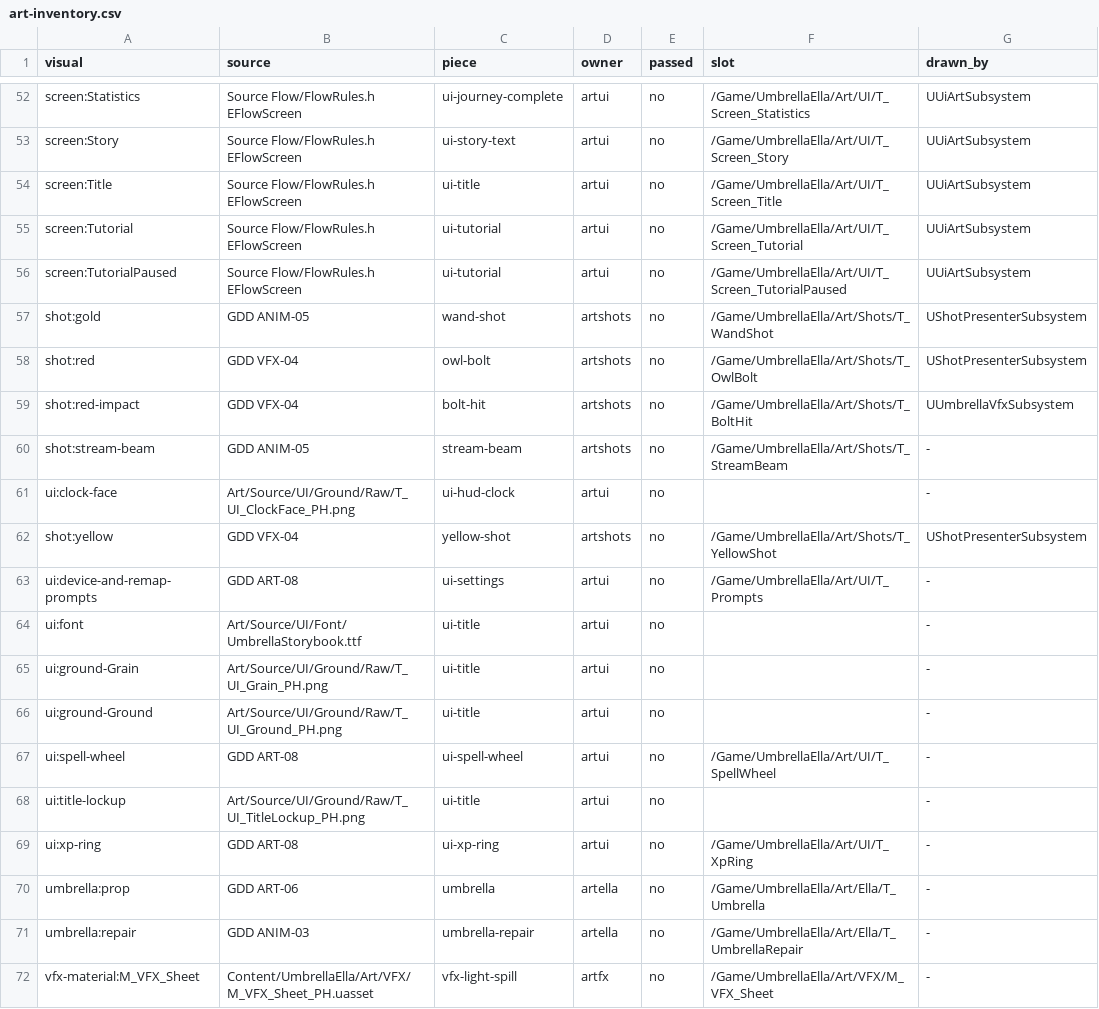
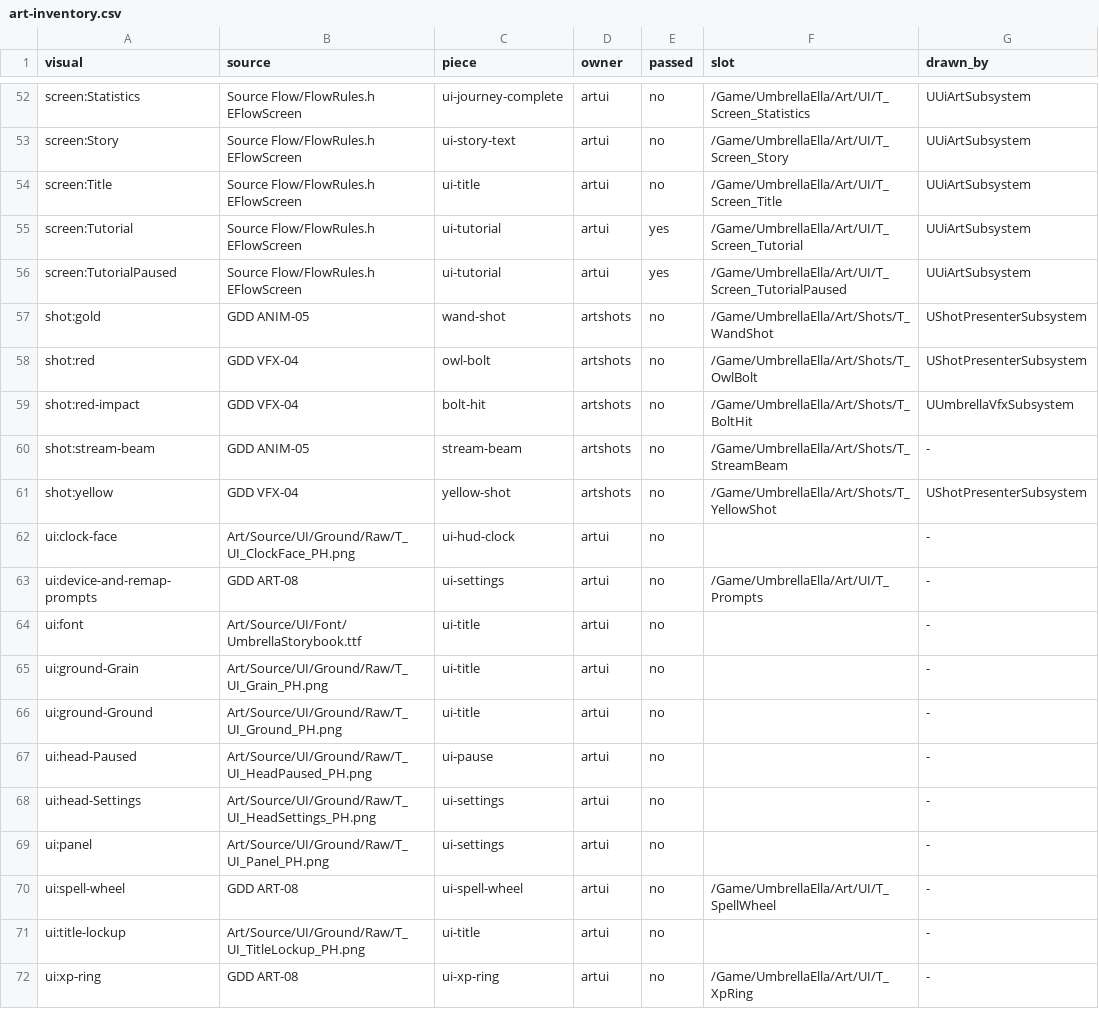
Before and after one commit to joshdrochon/UmbrellaElla, a CSV file: docs/build/art-inventory.csv, drawn as a sheet; only a part is shown, gaps mark what is left out; the shorter side is filled out with more unchanged rows.

```diff
--- a/docs/build/art-inventory.csv
+++ b/docs/build/art-inventory.csv
@@ -54,4 +54,4 @@ screen:Story,Source Flow/FlowRules.h EFlowScreen,ui-story-text,artui,no,/Game/Um
 screen:Title,Source Flow/FlowRules.h EFlowScreen,ui-title,artui,no,/Game/UmbrellaElla/Art/UI/T_Screen_Title,UUiArtSubsystem
-screen:Tutorial,Source Flow/FlowRules.h EFlowScreen,ui-tutorial,artui,no,/Game/UmbrellaElla/Art/UI/T_Screen_Tutorial,UUiArtSubsystem
-screen:TutorialPaused,Source Flow/FlowRules.h EFlowScreen,ui-tutorial,artui,no,/Game/UmbrellaElla/Art/UI/T_Screen_TutorialPaused,UUiArtSubsystem
+screen:Tutorial,Source Flow/FlowRules.h EFlowScreen,ui-tutorial,artui,yes,/Game/UmbrellaElla/Art/UI/T_Screen_Tutorial,UUiArtSubsystem
+screen:TutorialPaused,Source Flow/FlowRules.h EFlowScreen,ui-tutorial,artui,yes,/Game/UmbrellaElla/Art/UI/T_Screen_TutorialPaused,UUiArtSubsystem
 shot:gold,GDD ANIM-05,wand-shot,artshots,no,/Game/UmbrellaElla/Art/Shots/T_WandShot,UShotPresenterSubsystem
@@ -60,4 +60,4 @@ shot:red-impact,GDD VFX-04,bolt-hit,artshots,no,/Game/UmbrellaElla/Art/Shots/T_B
 shot:stream-beam,GDD ANIM-05,stream-beam,artshots,no,/Game/UmbrellaElla/Art/Shots/T_StreamBeam,-
+shot:yellow,GDD VFX-04,yellow-shot,artshots,no,/Game/UmbrellaElla/Art/Shots/T_YellowShot,UShotPresenterSubsystem
 ui:clock-face,Art/Source/UI/Ground/Raw/T_UI_ClockFace_PH.png,ui-hud-clock,artui,no,,-
-shot:yellow,GDD VFX-04,yellow-shot,artshots,no,/Game/UmbrellaElla/Art/Shots/T_YellowShot,UShotPresenterSubsystem
 ui:device-and-remap-prompts,GDD ART-08,ui-settings,artui,no,/Game/UmbrellaElla/Art/UI/T_Prompts,-
@@ -66,2 +66,5 @@ ui:ground-Grain,Art/Source/UI/Ground/Raw/T_UI_Grain_PH.png,ui-title,artui,no,,-
 ui:ground-Ground,Art/Source/UI/Ground/Raw/T_UI_Ground_PH.png,ui-title,artui,no,,-
+ui:head-Paused,Art/Source/UI/Ground/Raw/T_UI_HeadPaused_PH.png,ui-pause,artui,no,,-
+ui:head-Settings,Art/Source/UI/Ground/Raw/T_UI_HeadSettings_PH.png,ui-settings,artui,no,,-
+ui:panel,Art/Source/UI/Ground/Raw/T_UI_Panel_PH.png,ui-settings,artui,no,,-
 ui:spell-wheel,GDD ART-08,ui-spell-wheel,artui,no,/Game/UmbrellaElla/Art/UI/T_SpellWheel,-
```
Also changed, not shown: pipeline/art/provenance.csv, 1 other file.
